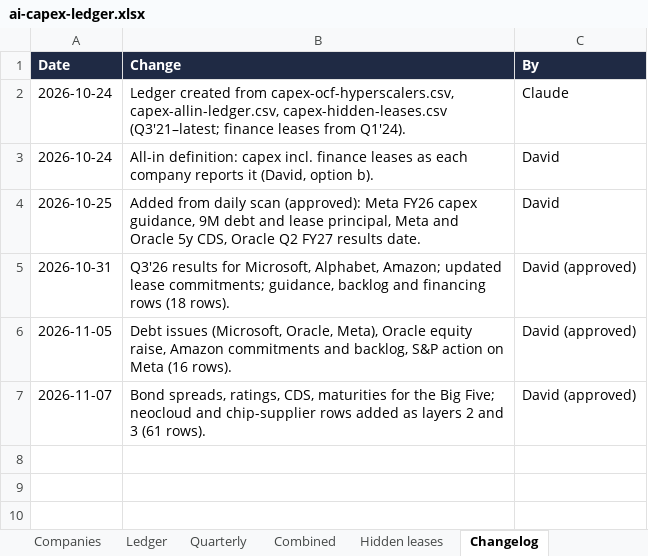
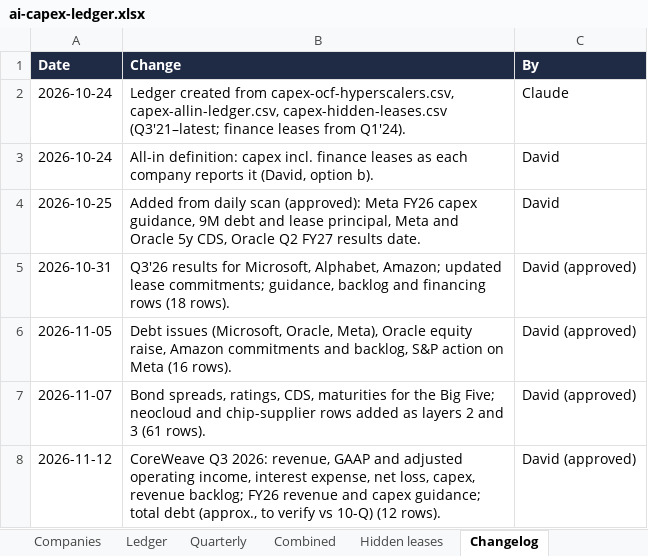
Before and after one commit to footnote13ai/ai-capex-ledger, an Excel workbook: data/ai-capex-ledger.xlsx, sheet Changelog, drawn as a sheet; values as stored, in another font and other column widths than the file's, no borders; the diff names each change by its address in the sheet, - before the commit and + after, or states it on an @@ line.

```diff
--- a/data/ai-capex-ledger.xlsx (sheet Changelog)
+++ b/data/ai-capex-ledger.xlsx (sheet Changelog)
+row 8: 2026-11-12 | CoreWeave Q3 2026: revenue, GAAP and adjusted operating income, interest expense, net loss, capex, revenue backlog; FY26 revenue and capex guidance; total debt (approx., to verify vs 10-Q) (12 rows). | David (approved)
```
Also changed, not shown: sheet Ledger, 3 other files.
